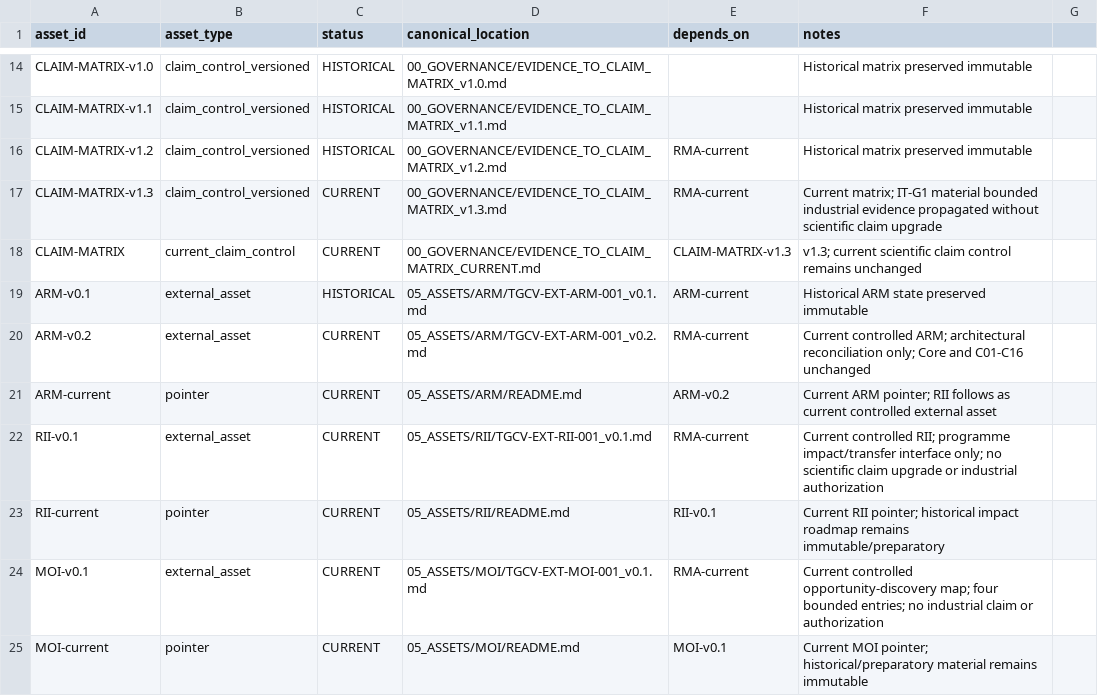
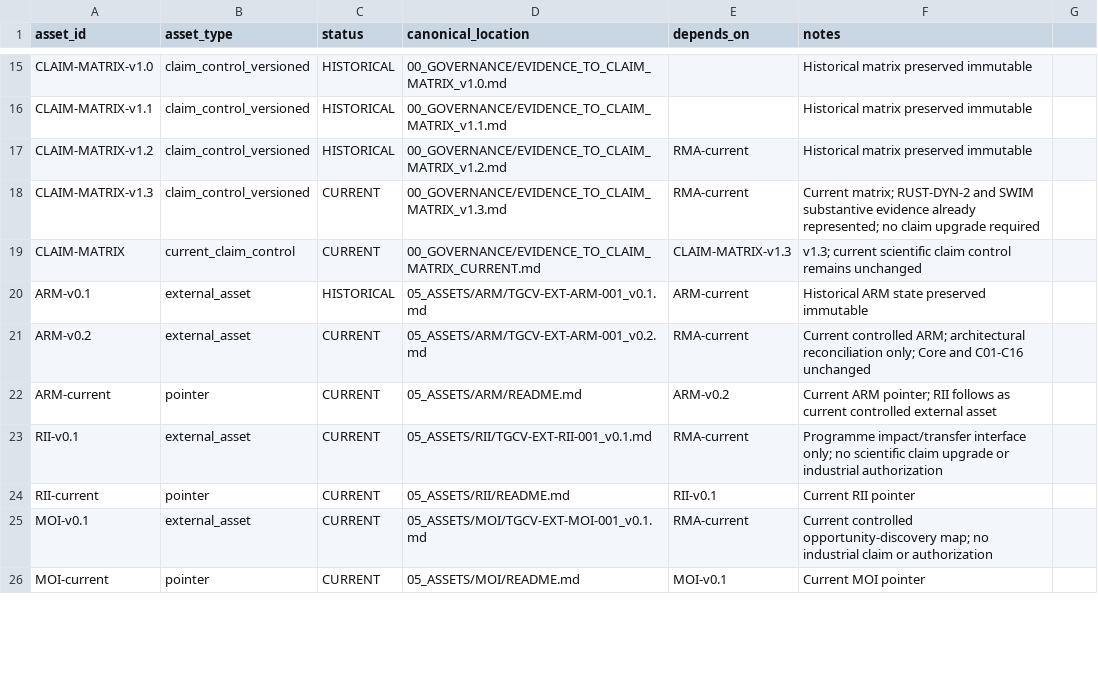
Before and after one commit to jcarmonabastida-pixel/TGCV, a CSV file: 00_GOVERNANCE/rma/TGCV_RMA_traceability_current.csv, drawn as a sheet; only a part is shown, gaps mark what is left out; the diff covers the shown part only.

```diff
--- a/00_GOVERNANCE/rma/TGCV_RMA_traceability_current.csv
+++ b/00_GOVERNANCE/rma/TGCV_RMA_traceability_current.csv
@@ -16,3 +17,3 @@ CLAIM-MATRIX-v1.1,claim_control_versioned,HISTORICAL,00_GOVERNANCE/EVIDENCE_TO_C
 CLAIM-MATRIX-v1.2,claim_control_versioned,HISTORICAL,00_GOVERNANCE/EVIDENCE_TO_CLAIM_MATRIX_v1.2.md,RMA-current,Historical matrix preserved immutable
-CLAIM-MATRIX-v1.3,claim_control_versioned,CURRENT,00_GOVERNANCE/EVIDENCE_TO_CLAIM_MATRIX_v1.3.md,RMA-current,Current matrix; IT-G1 material bounded industrial evidence propagated without scientific claim upgrade
+CLAIM-MATRIX-v1.3,claim_control_versioned,CURRENT,00_GOVERNANCE/EVIDENCE_TO_CLAIM_MATRIX_v1.3.md,RMA-current,Current matrix; RUST-DYN-2 and SWIM substantive evidence already represented; no claim upgrade required
 CLAIM-MATRIX,current_claim_control,CURRENT,00_GOVERNANCE/EVIDENCE_TO_CLAIM_MATRIX_CURRENT.md,CLAIM-MATRIX-v1.3,v1.3; current scientific claim control remains unchanged
@@ -21,5 +22,5 @@ ARM-v0.2,external_asset,CURRENT,05_ASSETS/ARM/TGCV-EXT-ARM-001_v0.2.md,RMA-curre
 ARM-current,pointer,CURRENT,05_ASSETS/ARM/README.md,ARM-v0.2,Current ARM pointer; RII follows as current controlled external asset
-RII-v0.1,external_asset,CURRENT,05_ASSETS/RII/TGCV-EXT-RII-001_v0.1.md,RMA-current,Current controlled RII; programme impact/transfer interface only; no scientific claim upgrade or industrial authorization
-RII-current,pointer,CURRENT,05_ASSETS/RII/README.md,RII-v0.1,Current RII pointer; historical impact roadmap remains immutable/preparatory
-MOI-v0.1,external_asset,CURRENT,05_ASSETS/MOI/TGCV-EXT-MOI-001_v0.1.md,RMA-current,Current controlled opportunity-discovery map; four bounded entries; no industrial claim or authorization
-MOI-current,pointer,CURRENT,05_ASSETS/MOI/README.md,MOI-v0.1,Current MOI pointer; historical/preparatory material remains immutable
+RII-v0.1,external_asset,CURRENT,05_ASSETS/RII/TGCV-EXT-RII-001_v0.1.md,RMA-current,Programme impact/transfer interface only; no scientific claim upgrade or industrial authorization
+RII-current,pointer,CURRENT,05_ASSETS/RII/README.md,RII-v0.1,Current RII pointer
+MOI-v0.1,external_asset,CURRENT,05_ASSETS/MOI/TGCV-EXT-MOI-001_v0.1.md,RMA-current,Current controlled opportunity-discovery map; no industrial claim or authorization
+MOI-current,pointer,CURRENT,05_ASSETS/MOI/README.md,MOI-v0.1,Current MOI pointer
```
Also changed, not shown: 4 added rows and 15 edited cells elsewhere in this file.
